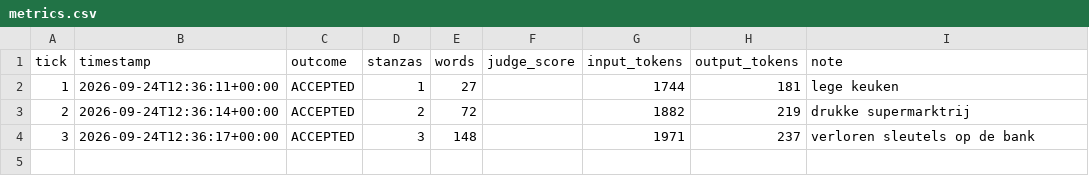
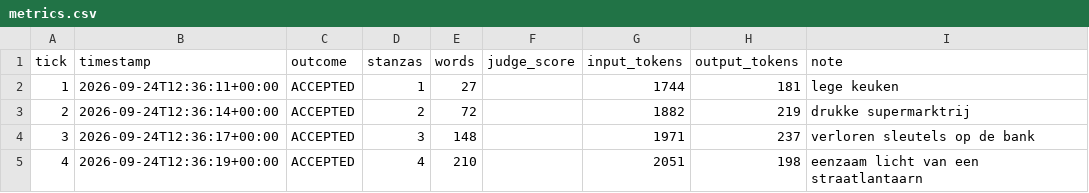
Before and after one commit to lrjohnst/juno, a CSV file: mission/metrics.csv, drawn as a sheet.

Commit message:
tick 4: accepted — eenzaam licht van een straatlantaarn

```diff
--- a/mission/metrics.csv
+++ b/mission/metrics.csv
@@ -4 +4,2 @@ tick,timestamp,outcome,stanzas,words,judge_score,input_tokens,output_tokens,note
 3,2026-09-24T12:36:17+00:00,ACCEPTED,3,148,,1971,237,verloren sleutels op de bank
+4,2026-09-24T12:36:19+00:00,ACCEPTED,4,210,,2051,198,eenzaam licht van een straatlantaarn
```
Also changed, not shown: 3 other files.
